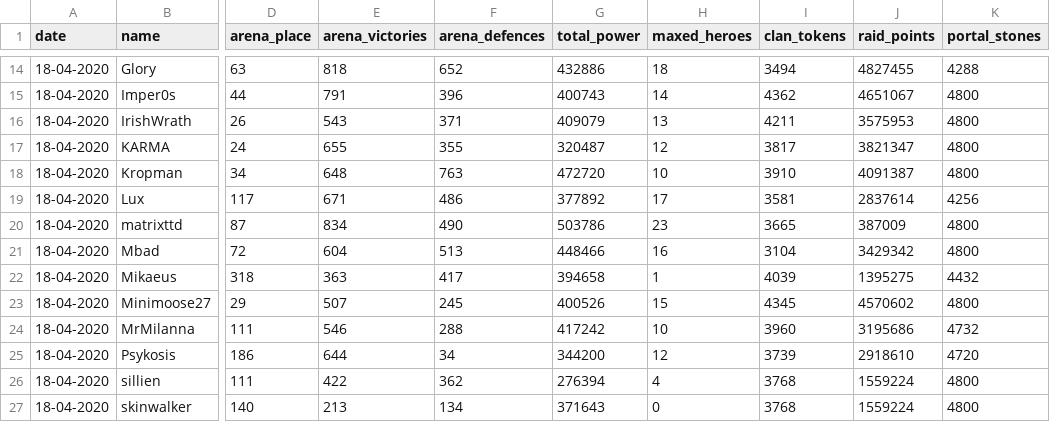
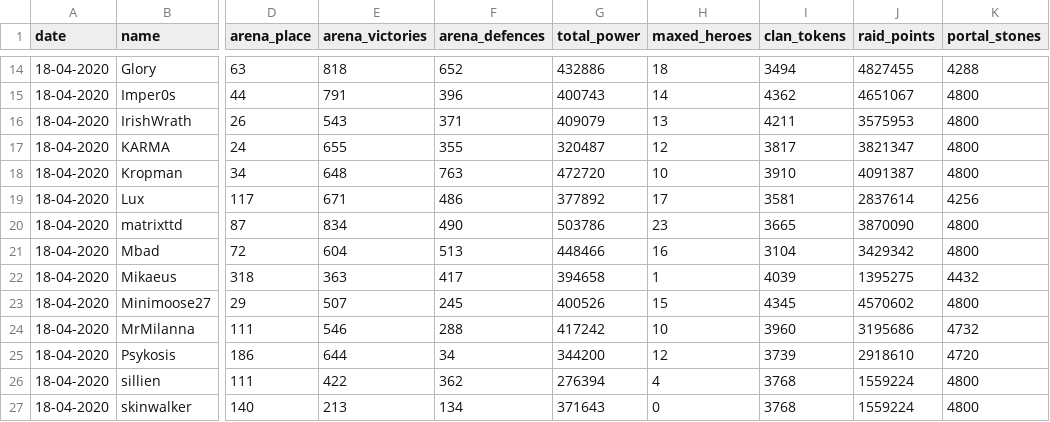
Before and after one commit to DarioSarra/AOM.jl, a CSV file: stats/Stats 18-Apr-20.csv, drawn as a sheet; only a part is shown, gaps mark what is left out; the diff names each change by its address in the sheet, - before the commit and + after, or states it on an @@ line.

```diff
--- a/stats/Stats 18-Apr-20.csv
+++ b/stats/Stats 18-Apr-20.csv
-J20 (raid_points): 387009
+J20 (raid_points): 3870090
```
Also changed, not shown: 7 other files.
